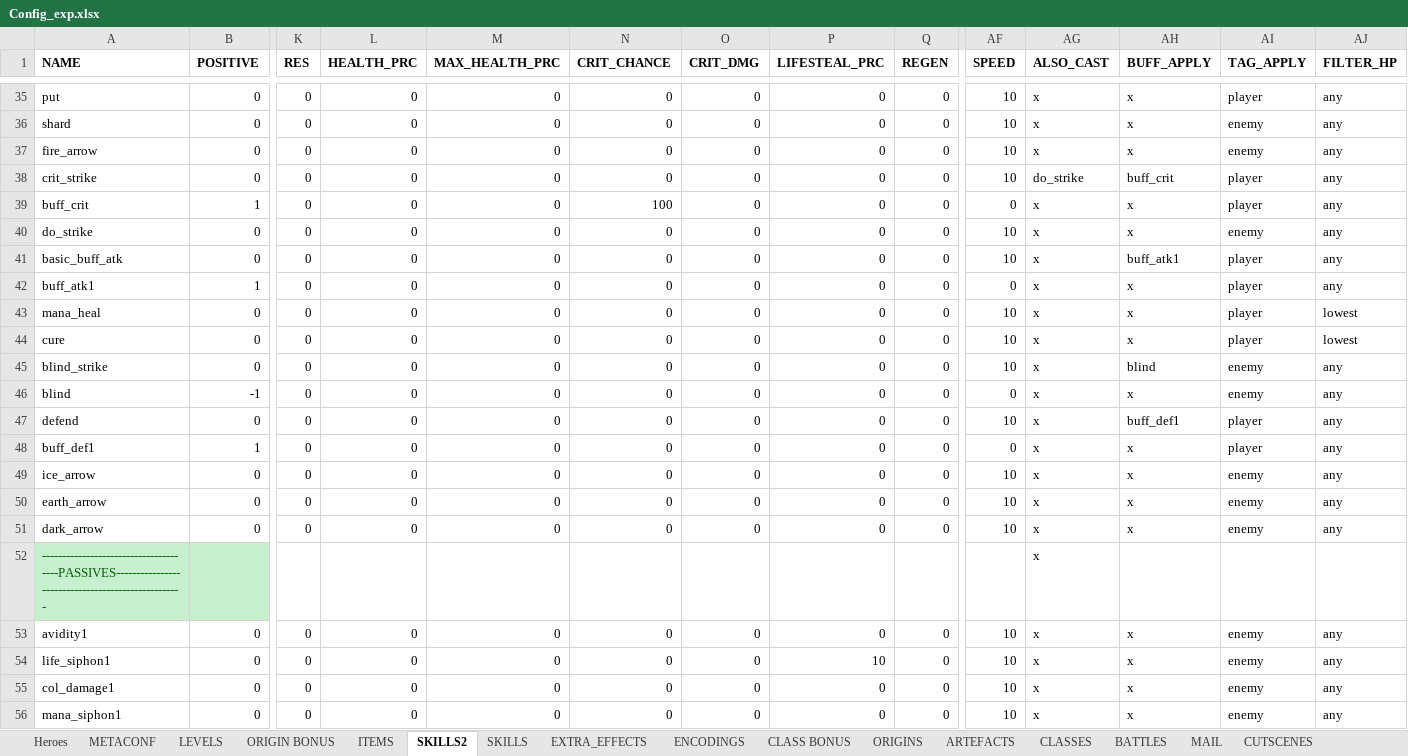
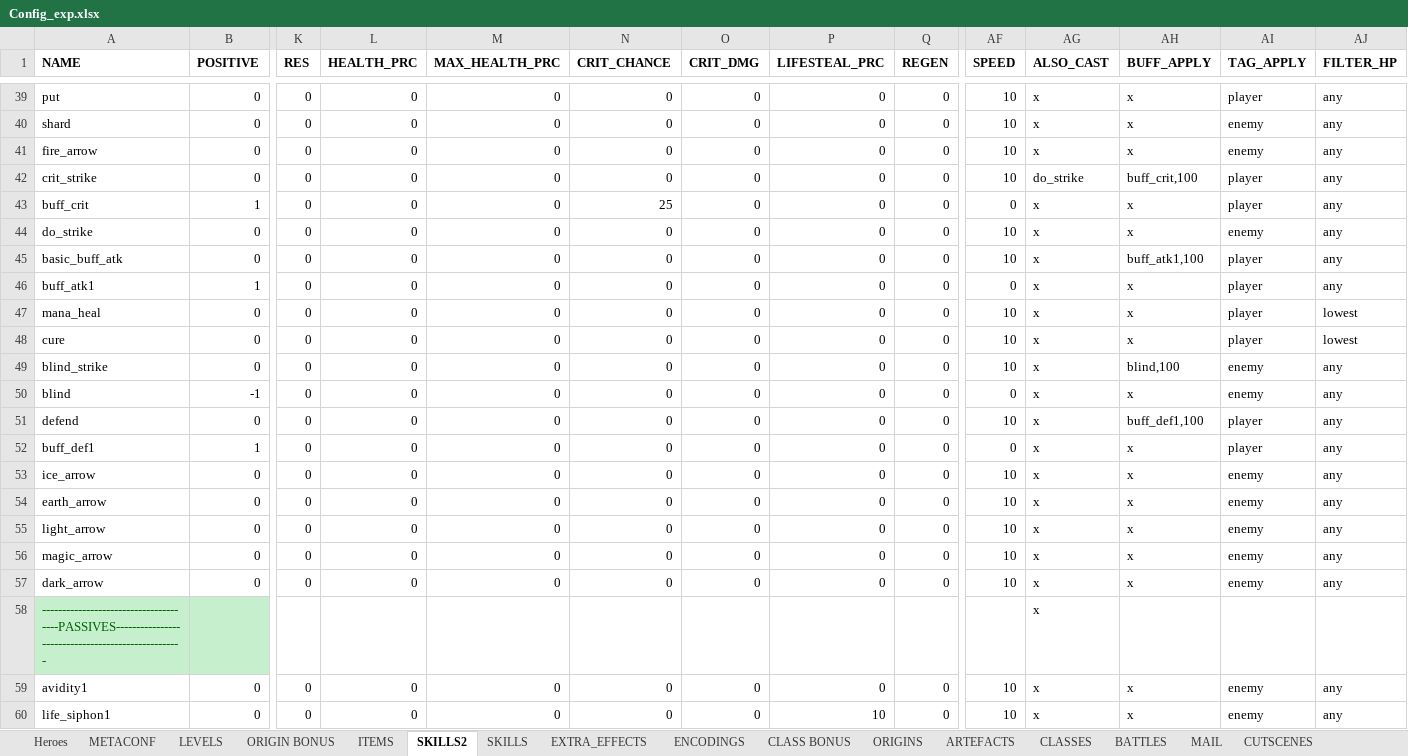
Before and after one commit to uberbax/AllForOne, an Excel workbook: Assets/StreamingAssets/Config_exp.xlsx, sheet SKILLS2, drawn as a sheet; only a part is shown, gaps mark what is left out; the shorter side is filled out with more unchanged rows; values as stored, in another font and other column widths than the file's, no borders; addresses are those after the commit; rows hold the shown columns only; the diff covers the shown part only; the diff names each change by its address in the sheet, - before the commit and + after, or states it on an @@ line.

```diff
--- a/Assets/StreamingAssets/Config_exp.xlsx (sheet SKILLS2)
+++ b/Assets/StreamingAssets/Config_exp.xlsx (sheet SKILLS2)
-AH42 (BUFF_APPLY): buff_crit
+AH42 (BUFF_APPLY): buff_crit,100
-N43 (CRIT_CHANCE): 100
+N43 (CRIT_CHANCE): 25
-AH45 (BUFF_APPLY): buff_atk1
+AH45 (BUFF_APPLY): buff_atk1,100
-AH49 (BUFF_APPLY): blind
+AH49 (BUFF_APPLY): blind,100
-AH51 (BUFF_APPLY): buff_def1
+AH51 (BUFF_APPLY): buff_def1,100
+row 55: light_arrow | 0 | 0 | 0 | 0 | 0 | 0 | 0 | 0 | 10 | x | x | enemy | any
+row 56: magic_arrow | 0 | 0 | 0 | 0 | 0 | 0 | 0 | 0 | 10 | x | x | enemy | any
```
Also changed, not shown: 4 added rows and 2 edited cells elsewhere in this sheet, sheet Heroes, 6 other files.
